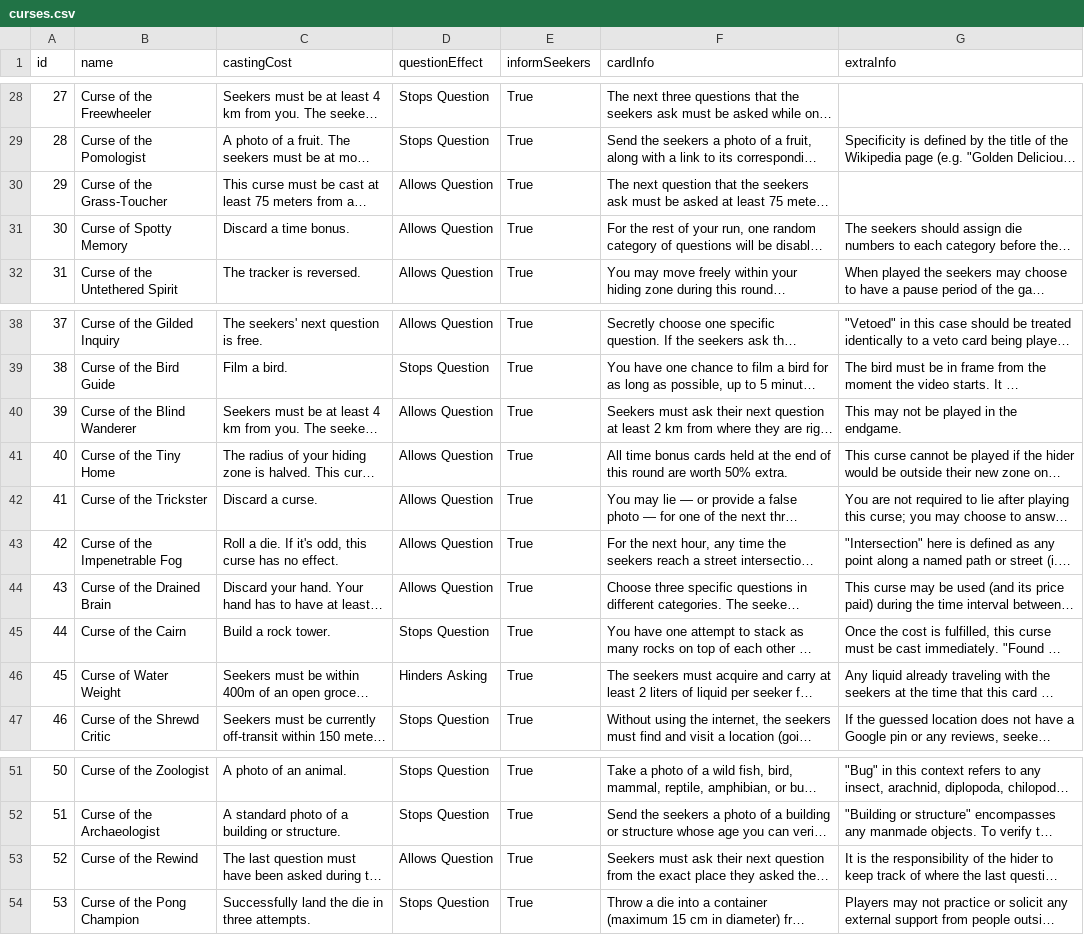
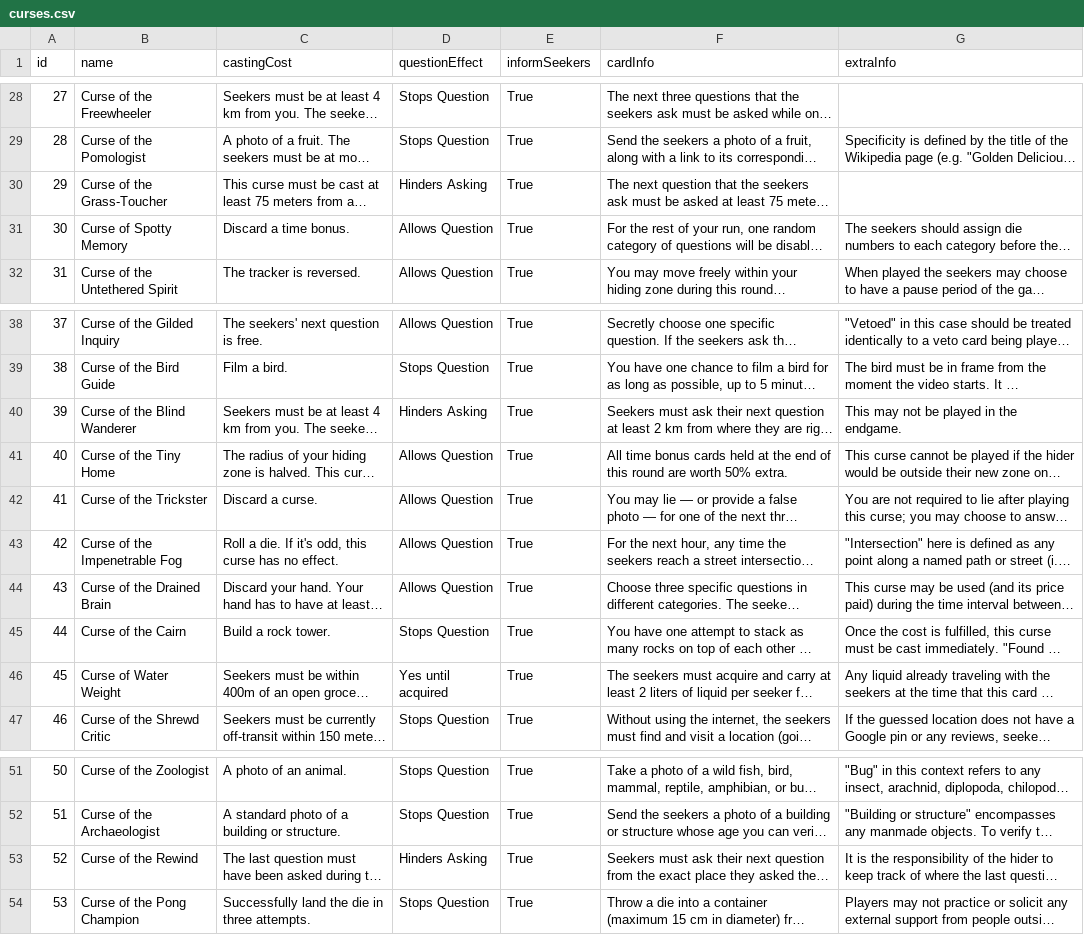
Before and after one commit to Legaj/Lampskene, a CSV file: curses.csv, drawn as a sheet; only a part is shown, gaps mark what is left out; long unchanged cells end in …; the diff covers the shown part only; the diff names each change by its address in the sheet, - before the commit and + after, or states it on an @@ line.

Commit message:
Updated Curse Menu
New Hinders Question Class
Minor changes

```diff
--- a/curses.csv
+++ b/curses.csv
-D30 (questionEffect): Allows Question
+D30 (questionEffect): Hinders Asking
-D40 (questionEffect): Allows Question
+D40 (questionEffect): Hinders Asking
-D46 (questionEffect): Hinders Asking
+D46 (questionEffect): Yes until acquired
-D53 (questionEffect): Allows Question
+D53 (questionEffect): Hinders Asking
```
Also changed, not shown: 2 added rows and 9 edited cells elsewhere in this file, 3 other files.
